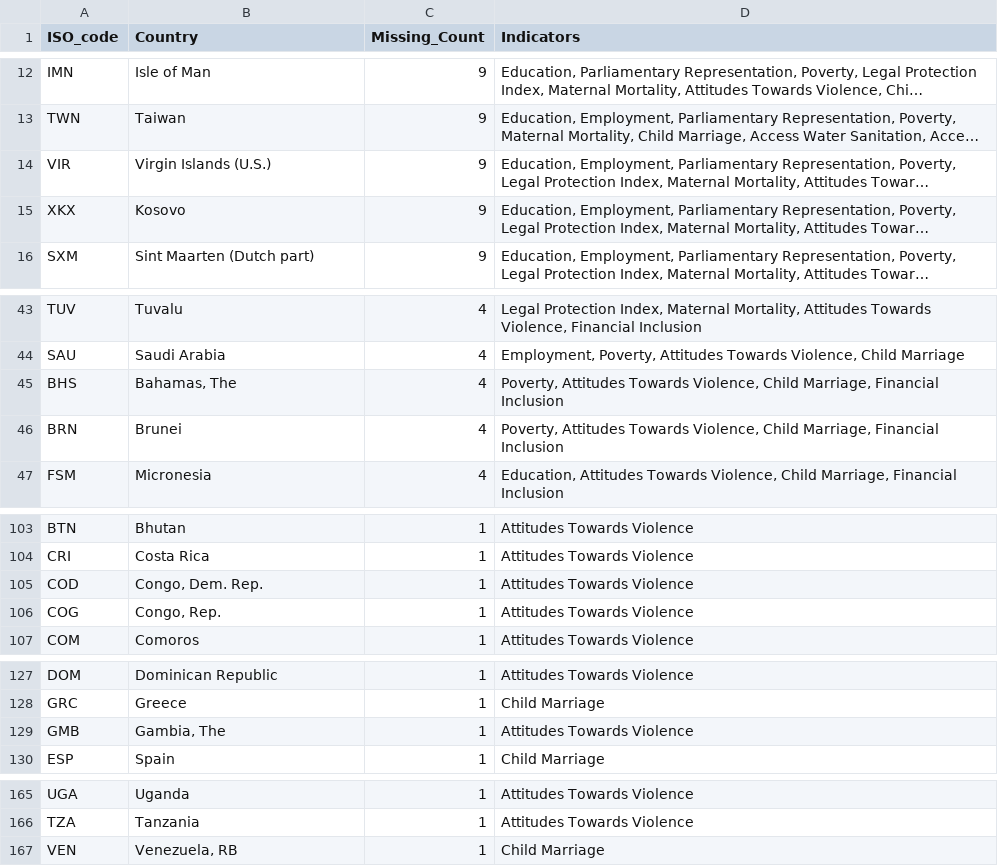
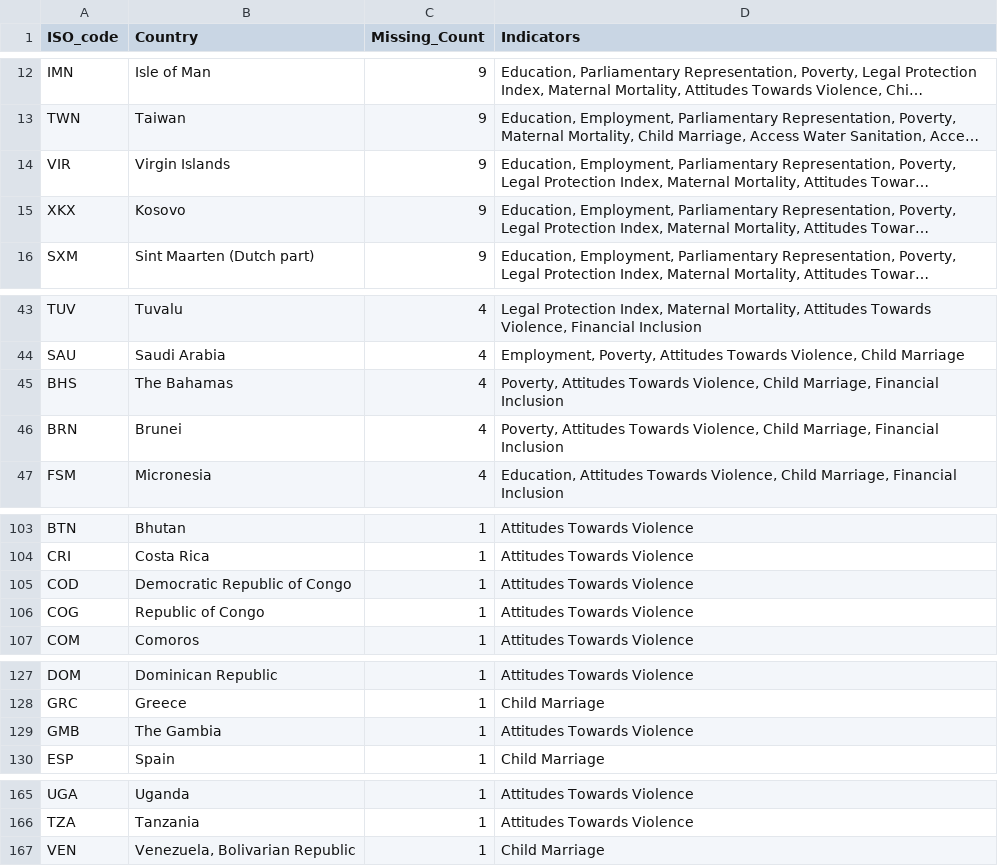
Before and after one commit to KatieBuc/WSI, a CSV file: data/processed/missing_indicators_summary.csv, drawn as a sheet; only a part is shown, gaps mark what is left out; long unchanged cells end in …; the diff names each change by its address in the sheet, - before the commit and + after, or states it on an @@ line.

Commit message:
WIP; data missingness exceptions

```diff
--- a/data/processed/missing_indicators_summary.csv
+++ b/data/processed/missing_indicators_summary.csv
-B14 (Country): Virgin Islands (U.S.)
+B14 (Country): Virgin Islands
-B45 (Country): Bahamas, The
+B45 (Country): The Bahamas
-B105 (Country): Congo, Dem. Rep.
+B105 (Country): Democratic Republic of Congo
-B106 (Country): Congo, Rep.
+B106 (Country): Republic of Congo
-B129 (Country): Gambia, The
+B129 (Country): The Gambia
-B167 (Country): Venezuela, RB
+B167 (Country): Venezuela, Bolivarian Republic
```
Also changed, not shown: 25 other files.
